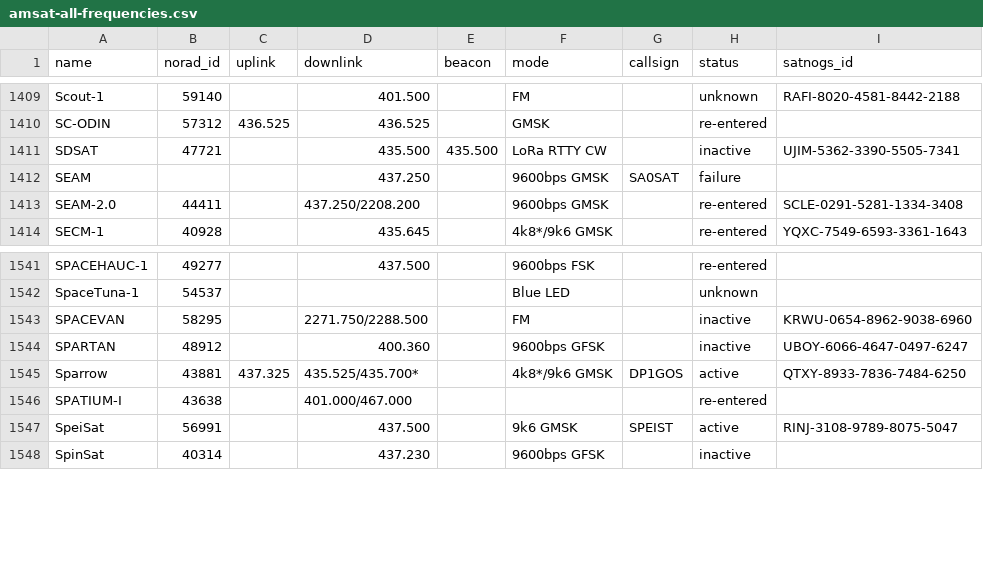
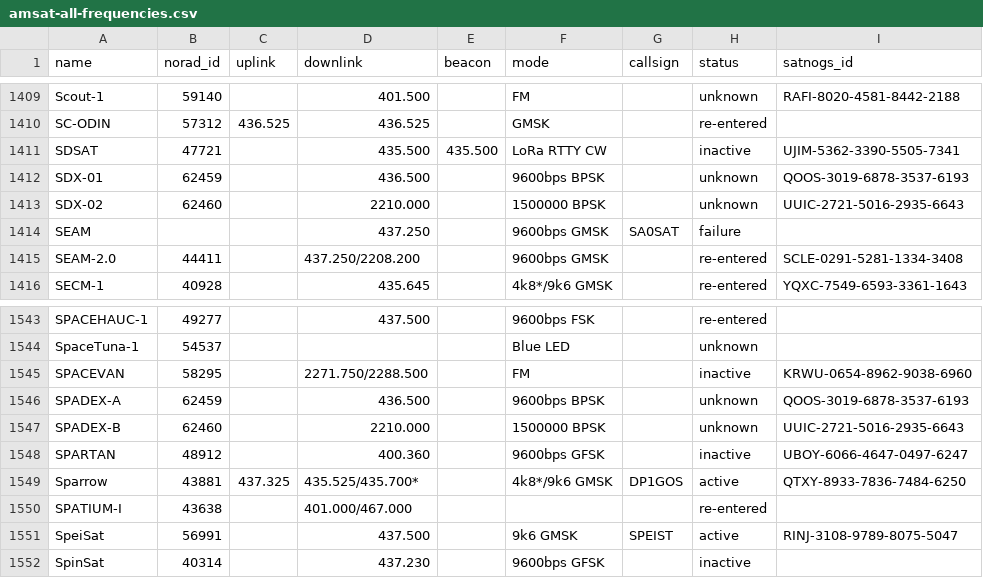
Before and after one commit to hyundotio/amateur-satellite-database, a CSV file: data/amsat-all-frequencies.csv, drawn as a sheet; only a part is shown, gaps mark what is left out.

```diff
--- a/data/amsat-all-frequencies.csv
+++ b/data/amsat-all-frequencies.csv
@@ -1411,2 +1411,4 @@ SC-ODIN,57312,436.525,436.525,,GMSK,,re-entered,
 SDSAT,47721,,435.500,435.500,LoRa RTTY CW,,inactive,UJIM-5362-3390-5505-7341
+SDX-01,62459,,436.500,,9600bps BPSK,,unknown,QOOS-3019-6878-3537-6193
+SDX-02,62460,,2210.000,,1500000 BPSK,,unknown,UUIC-2721-5016-2935-6643
 SEAM,,,437.250,,9600bps GMSK,SA0SAT,failure,
@@ -1543,2 +1545,4 @@ SpaceTuna-1,54537,,,,Blue LED,,unknown,
 SPACEVAN,58295,,2271.750/2288.500,,FM,,inactive,KRWU-0654-8962-9038-6960
+SPADEX-A,62459,,436.500,,9600bps BPSK,,unknown,QOOS-3019-6878-3537-6193
+SPADEX-B,62460,,2210.000,,1500000 BPSK,,unknown,UUIC-2721-5016-2935-6643
 SPARTAN,48912,,400.360,,9600bps GFSK,,inactive,UBOY-6066-4647-0497-6247
```
Also changed, not shown: data/satnogs.csv, 2 other files.
